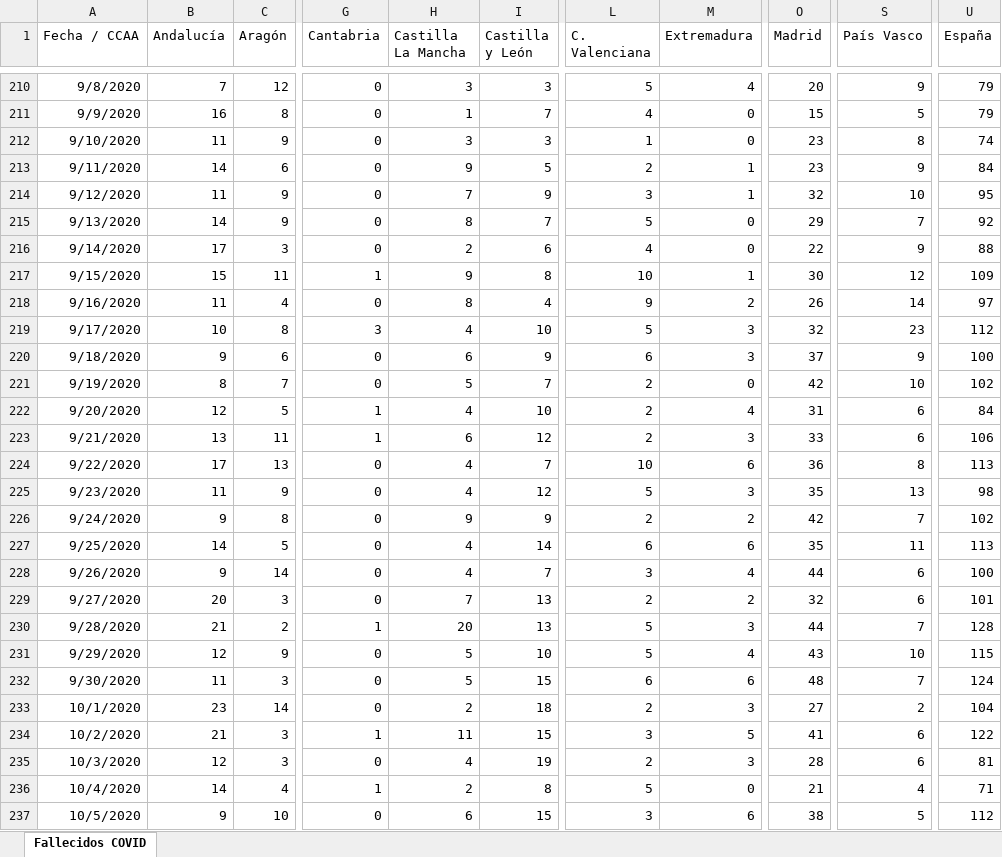
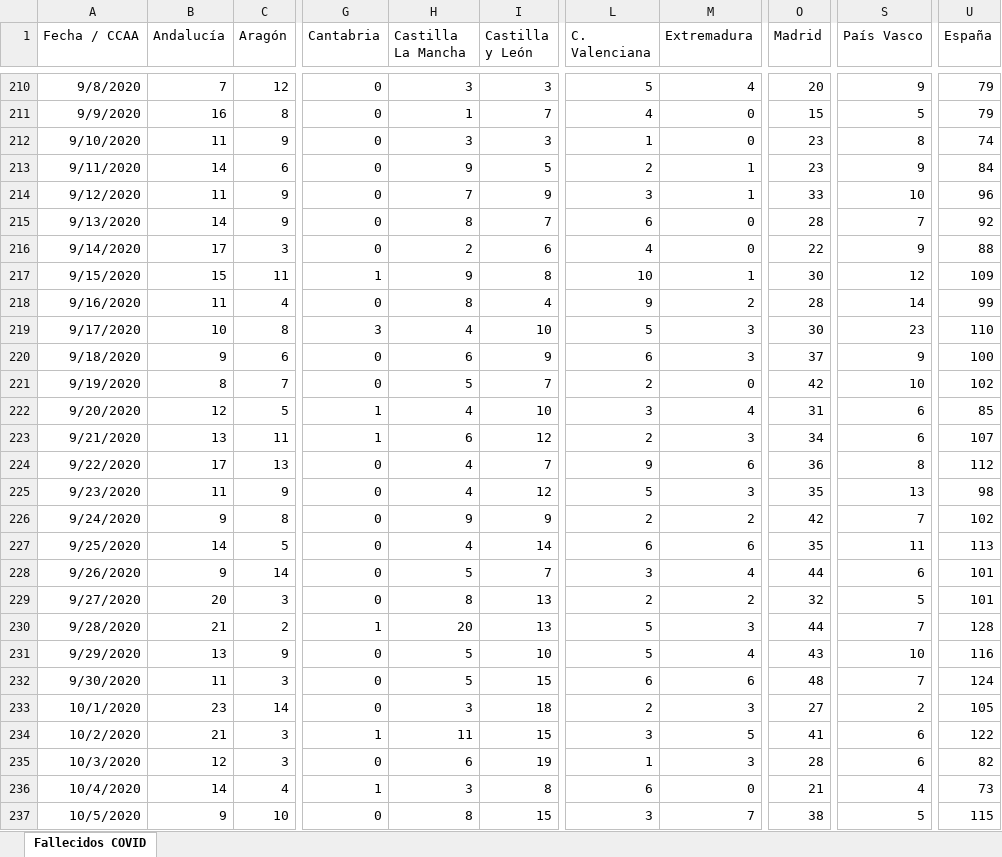
Before and after one commit to svavassori/covid-19-spain, an Excel workbook: csv/Fallecidos_COVID19.xlsx, sheet Fallecidos COVID, drawn as a sheet; only a part is shown, gaps mark what is left out; values as stored, in another font and other column widths than the file's, no borders; the diff covers the shown part only; the diff names each change by its address in the sheet, - before the commit and + after, or states it on an @@ line.

```diff
--- a/csv/Fallecidos_COVID19.xlsx (sheet Fallecidos COVID)
+++ b/csv/Fallecidos_COVID19.xlsx (sheet Fallecidos COVID)
-O214 (Madrid): 32
+O214 (Madrid): 33
-U214 (España): 95
+U214 (España): 96
-L215 (C. Valenciana): 5
+L215 (C. Valenciana): 6
-O215 (Madrid): 29
+O215 (Madrid): 28
-O218 (Madrid): 26
+O218 (Madrid): 28
-U218 (España): 97
+U218 (España): 99
-O219 (Madrid): 32
+O219 (Madrid): 30
-U219 (España): 112
+U219 (España): 110
-L222 (C. Valenciana): 2
+L222 (C. Valenciana): 3
-U222 (España): 84
+U222 (España): 85
-O223 (Madrid): 33
+O223 (Madrid): 34
-U223 (España): 106
+U223 (España): 107
-L224 (C. Valenciana): 10
+L224 (C. Valenciana): 9
-U224 (España): 113
+U224 (España): 112
-H228 (Castilla La Mancha): 4
+H228 (Castilla La Mancha): 5
-U228 (España): 100
+U228 (España): 101
-H229 (Castilla La Mancha): 7
+H229 (Castilla La Mancha): 8
-S229 (País Vasco): 6
+S229 (País Vasco): 5
-B231 (Andalucía): 12
+B231 (Andalucía): 13
-U231 (España): 115
+U231 (España): 116
-H233 (Castilla La Mancha): 2
+H233 (Castilla La Mancha): 3
-U233 (España): 104
+U233 (España): 105
-H235 (Castilla La Mancha): 4
+H235 (Castilla La Mancha): 6
-L235 (C. Valenciana): 2
+L235 (C. Valenciana): 1
-U235 (España): 81
+U235 (España): 82
-H236 (Castilla La Mancha): 2
+H236 (Castilla La Mancha): 3
-L236 (C. Valenciana): 5
+L236 (C. Valenciana): 6
-U236 (España): 71
+U236 (España): 73
-H237 (Castilla La Mancha): 6
+H237 (Castilla La Mancha): 8
-M237 (Extremadura): 6
+M237 (Extremadura): 7
-U237 (España): 112
+U237 (España): 115
```
Also changed, not shown: 1 added row and 54 edited cells elsewhere in this sheet, 5 other files.
